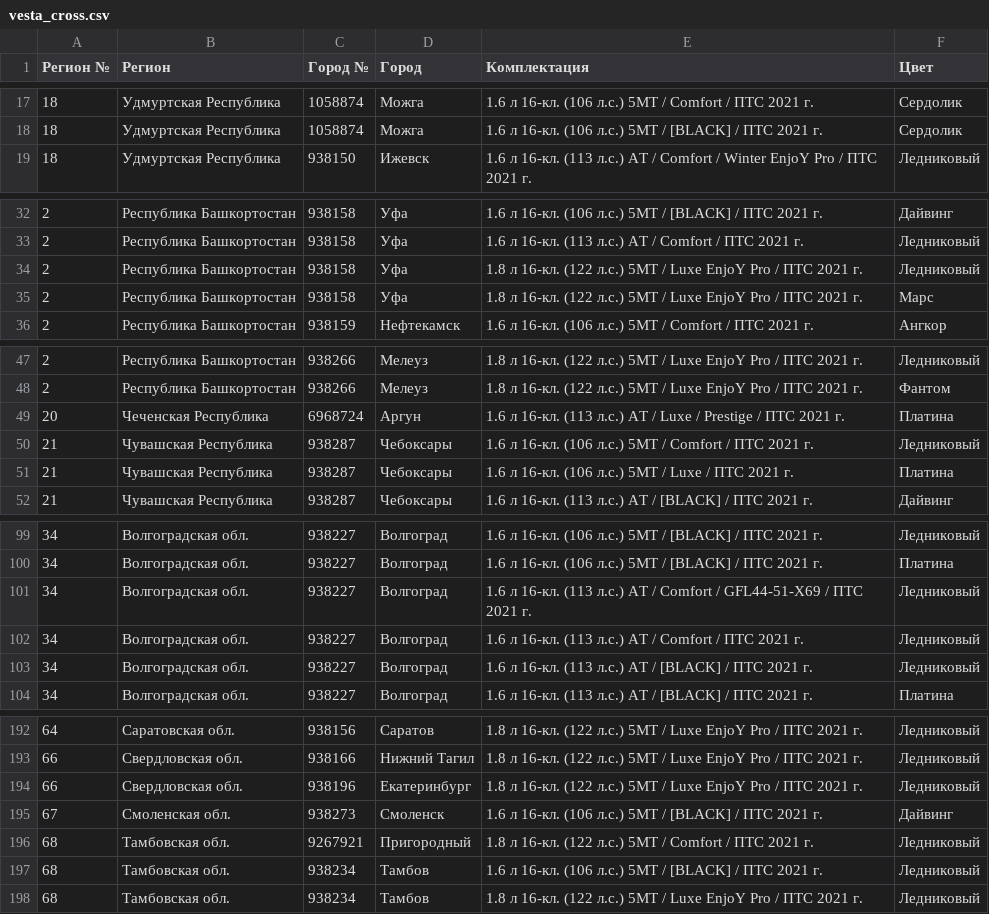
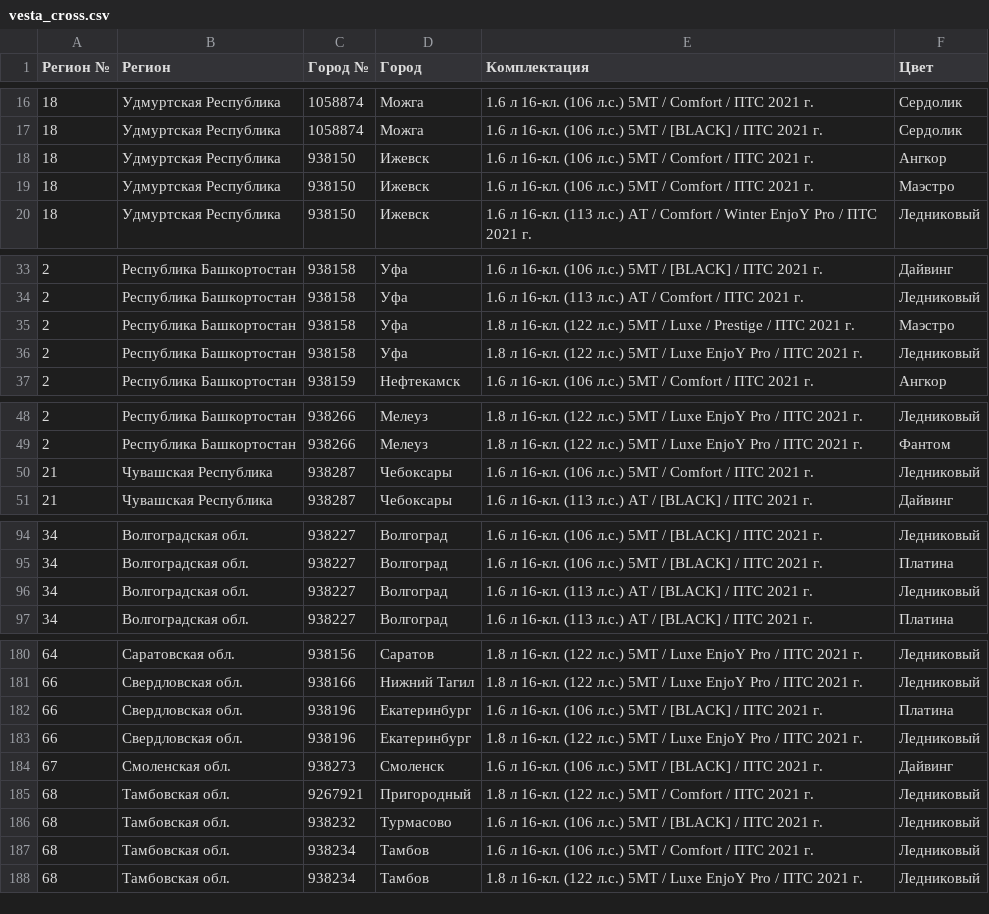
Before and after one commit to kafeg/ladacsv, a CSV file: vesta_cross.csv, drawn as a sheet; only a part is shown, gaps mark what is left out; the diff covers the shown part only.

```diff
--- a/vesta_cross.csv
+++ b/vesta_cross.csv
@@ -18,2 +17,4 @@
 18, Удмуртская Республика, 1058874, Можга, 1.6 л 16-кл. (106 л.с.) 5МТ / [BLACK] / ПТС 2021 г., Сердолик
+18, Удмуртская Республика, 938150, Ижевск, 1.6 л 16-кл. (106 л.с.) 5МТ / Comfort / ПТС 2021 г., Ангкор
+18, Удмуртская Республика, 938150, Ижевск, 1.6 л 16-кл. (106 л.с.) 5МТ / Comfort / ПТС 2021 г., Маэстро
 18, Удмуртская Республика, 938150, Ижевск, 1.6 л 16-кл. (113 л.с.) АТ / Comfort / Winter EnjoY Pro / ПТС 2021 г., Ледниковый
@@ -33,4 +34,4 @@
 2, Республика Башкортостан, 938158, Уфа, 1.6 л 16-кл. (113 л.с.) АТ / Comfort / ПТС 2021 г., Ледниковый
+2, Республика Башкортостан, 938158, Уфа, 1.8 л 16-кл. (122 л.с.) 5МТ / Luxe / Prestige / ПТС 2021 г., Маэстро
 2, Республика Башкортостан, 938158, Уфа, 1.8 л 16-кл. (122 л.с.) 5МТ / Luxe EnjoY Pro / ПТС 2021 г., Ледниковый
-2, Республика Башкортостан, 938158, Уфа, 1.8 л 16-кл. (122 л.с.) 5МТ / Luxe EnjoY Pro / ПТС 2021 г., Марс
 2, Республика Башкортостан, 938159, Нефтекамск, 1.6 л 16-кл. (106 л.с.) 5МТ / Comfort / ПТС 2021 г., Ангкор
@@ -48,5 +49,3 @@
 2, Республика Башкортостан, 938266, Мелеуз, 1.8 л 16-кл. (122 л.с.) 5МТ / Luxe EnjoY Pro / ПТС 2021 г., Фантом
-20, Чеченская Республика, 6968724, Аргун, 1.6 л 16-кл. (113 л.с.) АТ / Luxe / Prestige / ПТС 2021 г., Платина
 21, Чувашская Республика, 938287, Чебоксары, 1.6 л 16-кл. (106 л.с.) 5МТ / Comfort / ПТС 2021 г., Ледниковый
-21, Чувашская Республика, 938287, Чебоксары, 1.6 л 16-кл. (106 л.с.) 5МТ / Luxe / ПТС 2021 г., Платина
 21, Чувашская Республика, 938287, Чебоксары, 1.6 л 16-кл. (113 л.с.) АТ / [BLACK] / ПТС 2021 г., Дайвинг
@@ -100,4 +95,2 @@
 34, Волгоградская обл., 938227, Волгоград, 1.6 л 16-кл. (106 л.с.) 5МТ / [BLACK] / ПТС 2021 г., Платина
-34, Волгоградская обл., 938227, Волгоград, 1.6 л 16-кл. (113 л.с.) АТ / Comfort / GFL44-51-X69 / ПТС 2021 г., Ледниковый
-34, Волгоградская обл., 938227, Волгоград, 1.6 л 16-кл. (113 л.с.) АТ / Comfort / ПТС 2021 г., Ледниковый
 34, Волгоградская обл., 938227, Волгоград, 1.6 л 16-кл. (113 л.с.) АТ / [BLACK] / ПТС 2021 г., Ледниковый
@@ -193,2 +181,3 @@
 66, Свердловская обл., 938166, Нижний Тагил, 1.8 л 16-кл. (122 л.с.) 5МТ / Luxe EnjoY Pro / ПТС 2021 г., Ледниковый
+66, Свердловская обл., 938196, Екатеринбург, 1.6 л 16-кл. (106 л.с.) 5МТ / [BLACK] / ПТС 2021 г., Платина
 66, Свердловская обл., 938196, Екатеринбург, 1.8 л 16-кл. (122 л.с.) 5МТ / Luxe EnjoY Pro / ПТС 2021 г., Ледниковый
@@ -196,3 +185,4 @@
 68, Тамбовская обл., 9267921, Пригородный, 1.8 л 16-кл. (122 л.с.) 5МТ / Comfort / ПТС 2021 г., Ледниковый
-68, Тамбовская обл., 938234, Тамбов, 1.6 л 16-кл. (106 л.с.) 5МТ / [BLACK] / ПТС 2021 г., Ледниковый
+68, Тамбовская обл., 938232, Турмасово, 1.6 л 16-кл. (106 л.с.) 5МТ / [BLACK] / ПТС 2021 г., Ледниковый
+68, Тамбовская обл., 938234, Тамбов, 1.6 л 16-кл. (106 л.с.) 5МТ / Comfort / ПТС 2021 г., Ледниковый
 68, Тамбовская обл., 938234, Тамбов, 1.8 л 16-кл. (122 л.с.) 5МТ / Luxe EnjoY Pro / ПТС 2021 г., Ледниковый
```
Also changed, not shown: 3 added rows, 15 removed rows and 2 edited cells elsewhere in this file, granta_liftback.csv, niva-legend_3doors.csv, 21 other files.
